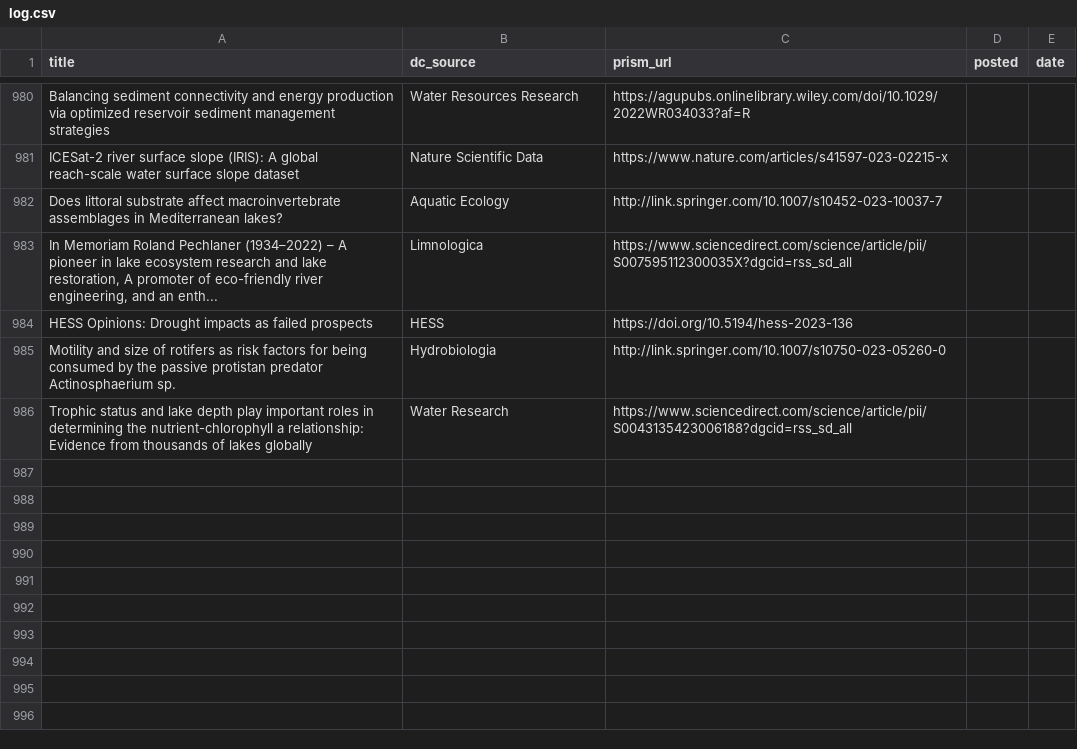
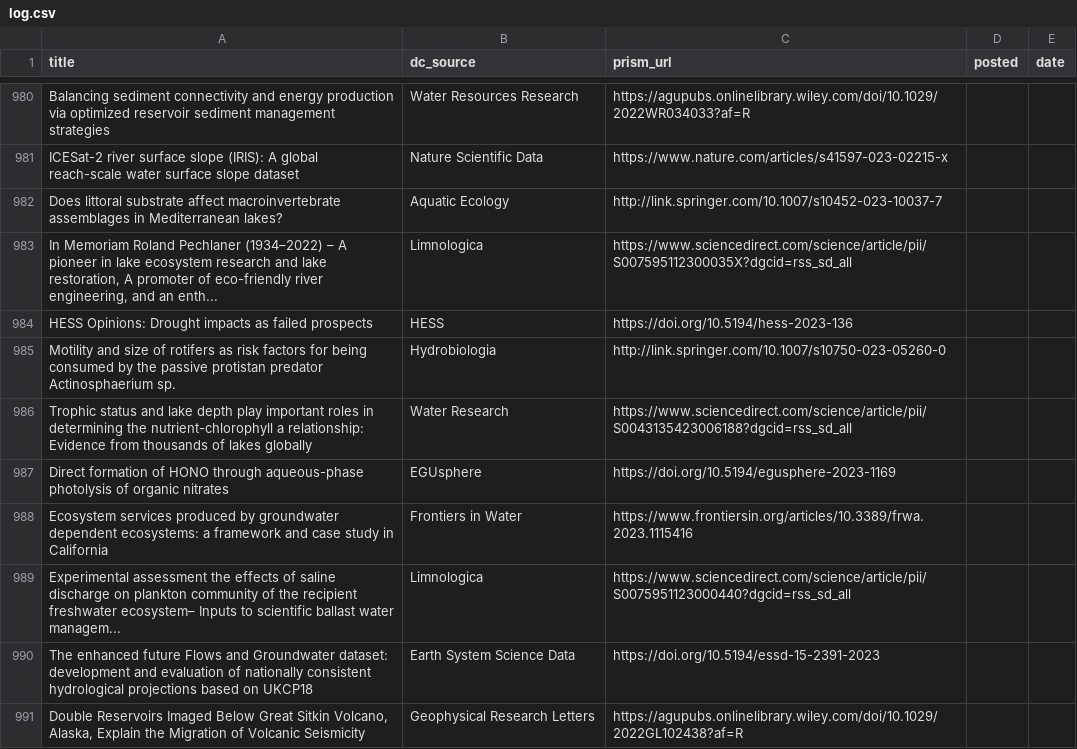
Before and after one commit to feedpapers/limnopapers, a CSV file: log.csv, drawn as a sheet; only a part is shown, gaps mark what is left out.

Commit message:
Updated log

```diff
--- a/log.csv
+++ b/log.csv
@@ -986 +986,6 @@ Motility and size of rotifers as risk factors for being consumed by the passive
 Trophic status and lake depth play important roles in determining the nutrient-chlorophyll a relationship: Evidence from thousands of lakes globally,Water Research,https://www.sciencedirect.com/science/article/pii/S0043135423006188?dgcid=rss_sd_all,,
+Direct formation of HONO through aqueous-phase photolysis of organic nitrates,EGUsphere,https://doi.org/10.5194/egusphere-2023-1169,,
+Ecosystem services produced by groundwater dependent ecosystems: a framework and case study in California,Frontiers in Water,https://www.frontiersin.org/articles/10.3389/frwa.2023.1115416,,
+Experimental assessment the effects of saline discharge on plankton community of the recipient freshwater ecosystem– Inputs to scientific ballast water managem...,Limnologica,https://www.sciencedirect.com/science/article/pii/S0075951123000440?dgcid=rss_sd_all,,
+The enhanced future Flows and Groundwater dataset: development and evaluation of nationally consistent hydrological projections based on UKCP18,Earth System Science Data,https://doi.org/10.5194/essd-15-2391-2023,,
+"Double Reservoirs Imaged Below Great Sitkin Volcano, Alaska, Explain the Migration of Volcanic Seismicity",Geophysical Research Letters,https://agupubs.onlinelibrary.wiley.com/doi/10.1029/2022GL102438?af=R,,
```
